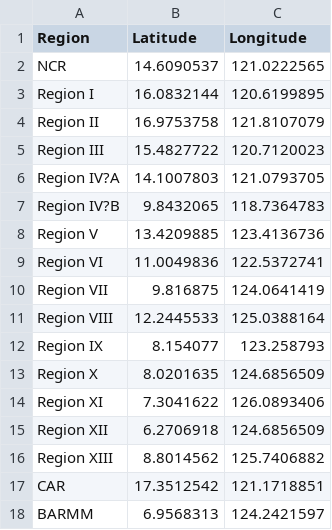
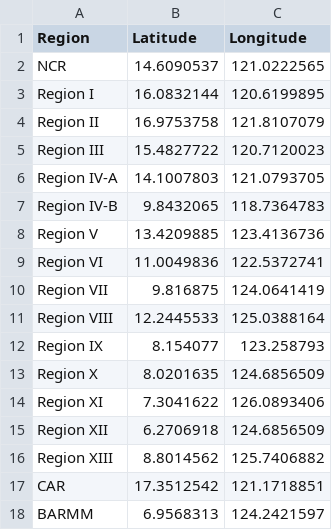
Before and after one commit to NelMejares/PowerBI_Ph_Dengue_Cases_2016-2020, a CSV file: Data/ph_latitude_longitude.csv, drawn as a sheet.

```diff
--- a/Data/ph_latitude_longitude.csv
+++ b/Data/ph_latitude_longitude.csv
@@ -5,4 +5,4 @@ Region II,16.9753758,121.8107079
 Region III,15.4827722,120.7120023
-Region IV?A,14.1007803,121.0793705
-Region IV?B,9.8432065,118.7364783
+Region IV-A,14.1007803,121.0793705
+Region IV-B,9.8432065,118.7364783
 Region V,13.4209885,123.4136736
```
Also changed, not shown: 33 other files.
